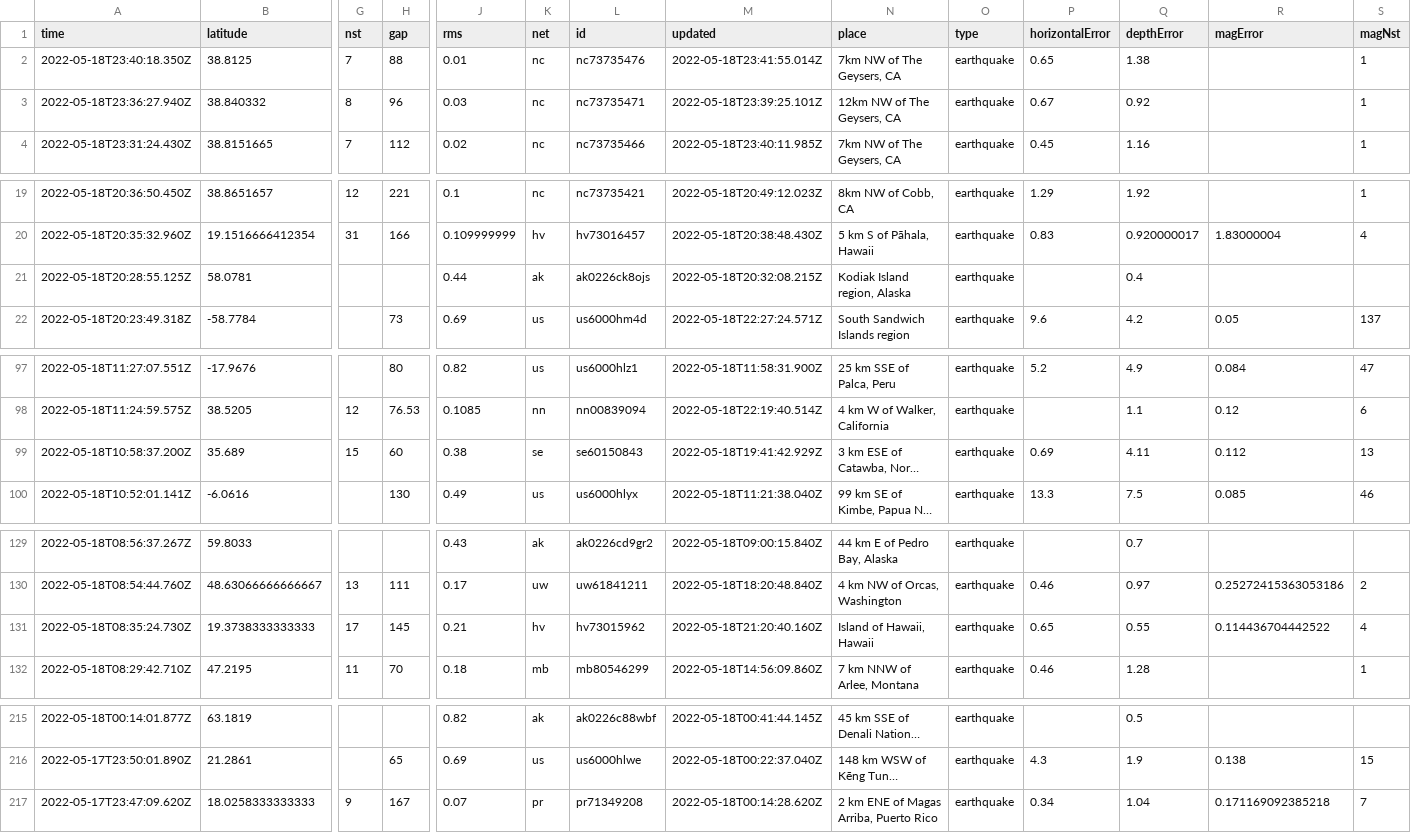
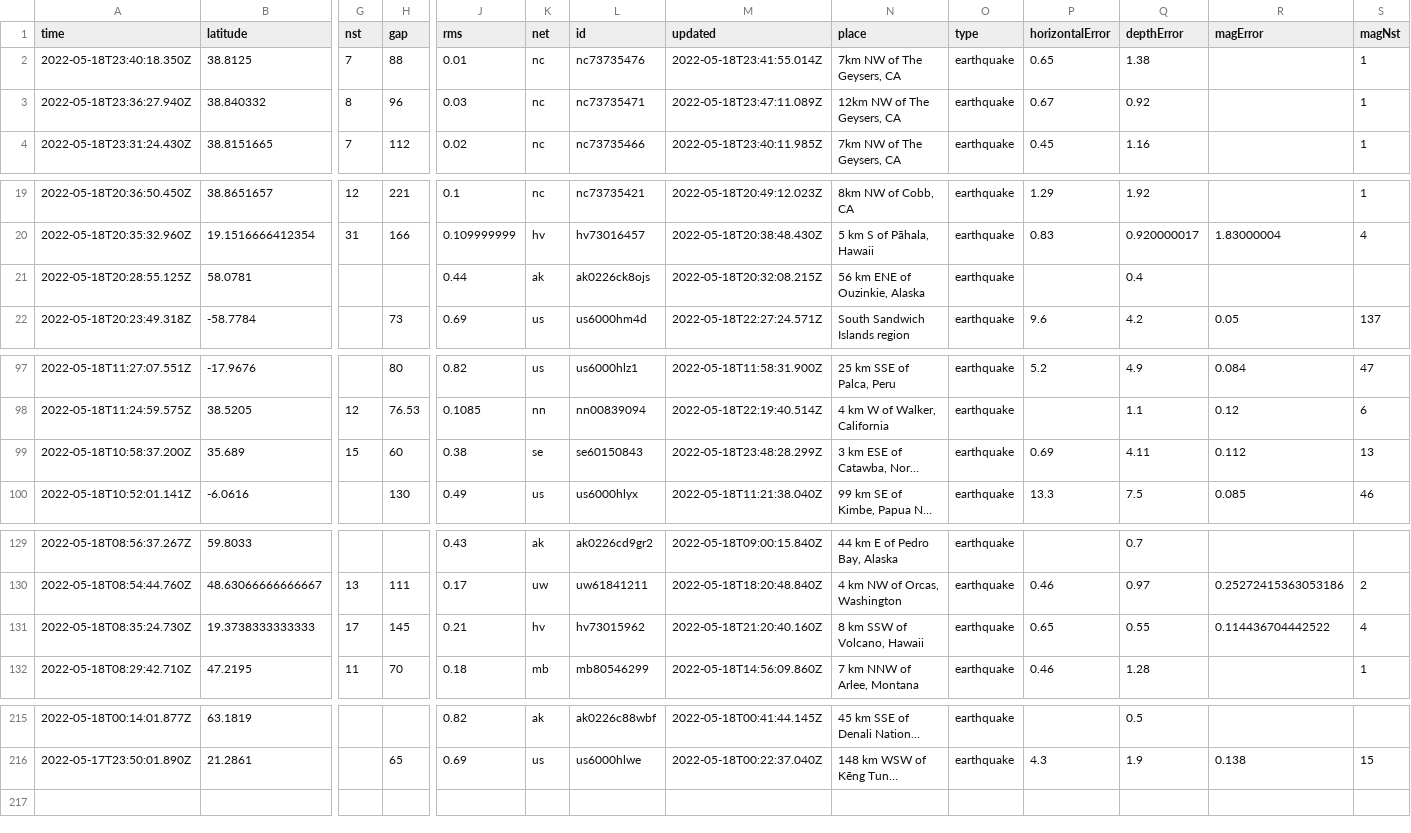
Before and after one commit to AnjDelgado/my-data-robot, a CSV file: usgs_current.csv, drawn as a sheet; only a part is shown, gaps mark what is left out; long unchanged cells end in …; rows hold the shown columns only; the diff covers the shown part only; the diff names each change by its address in the sheet, - before the commit and + after, or states it on an @@ line.

```diff
--- a/usgs_current.csv
+++ b/usgs_current.csv
-M3 (updated): 2022-05-18T23:39:25.101Z
+M3 (updated): 2022-05-18T23:47:11.089Z
-N21 (place): Kodiak Island region, Alaska
+N21 (place): 56 km ENE of Ouzinkie, Alaska
-M99 (updated): 2022-05-18T19:41:42.929Z
+M99 (updated): 2022-05-18T23:48:28.299Z
-N131 (place): Island of Hawaii, Hawaii
+N131 (place): 8 km SSW of Volcano, Hawaii
-row 217: 2022-05-17T23:47:09.620Z | 18.0258333333333 | 9 | 167 | 0.07 | pr | pr71349208 | 2022-05-18T00:14:28.620Z | 2 km ENE of Magas Arriba, Puerto Rico | earthquake | 0.34 | 1.04 | 0.171169092385218 | 7
```
Also changed, not shown: 2 edited cells elsewhere in this file.
